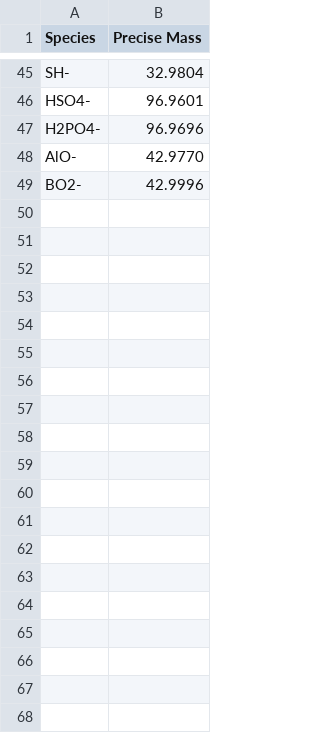
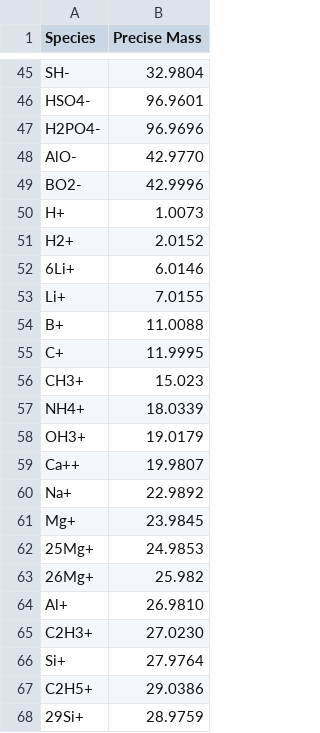
Before and after one commit to pnnl/pca-analysis, a CSV file: SIMS_PCA/SIMS_PCA/src/train_data.csv, drawn as a sheet; only a part is shown, gaps mark what is left out; the diff covers the shown part only; the diff names each change by its address in the sheet, - before the commit and + after, or states it on an @@ line.

```diff
--- a/SIMS_PCA/SIMS_PCA/src/train_data.csv
+++ b/SIMS_PCA/SIMS_PCA/src/train_data.csv
+row 50: H+ | 1.0073
+row 51: H2+ | 2.0152
+row 52: 6Li+ | 6.0146
+row 53: Li+ | 7.0155
+row 54: B+ | 11.0088
+row 55: C+ | 11.9995
+row 56: CH3+ | 15.023
+row 57: NH4+ | 18.0339
+row 58: OH3+ | 19.0179
+row 59: Ca++ | 19.9807
+row 60: Na+ | 22.9892
+row 61: Mg+ | 23.9845
+row 62: 25Mg+ | 24.9853
+row 63: 26Mg+ | 25.982
+row 64: Al+ | 26.9810
+row 65: C2H3+ | 27.0230
+row 66: Si+ | 27.9764
+row 67: C2H5+ | 29.0386
+row 68: 29Si+ | 28.9759
```
Also changed, not shown: 30 added rows elsewhere in this file, 2 other files.
